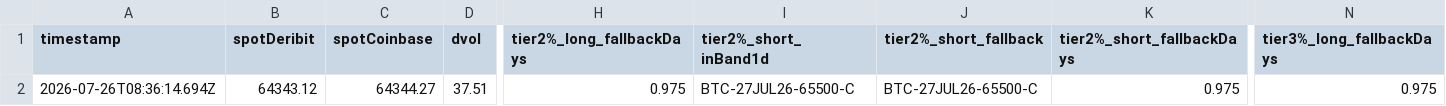
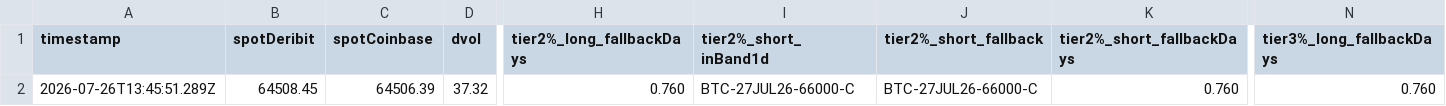
Before and after one commit to atticusNew/Foxify_Collar, a CSV file: artifacts/chain-samples/index.csv, drawn as a sheet; only a part is shown, gaps mark what is left out; the diff covers the shown part only; the diff names each change by its address in the sheet, - before the commit and + after, or states it on an @@ line.

```diff
--- a/artifacts/chain-samples/index.csv
+++ b/artifacts/chain-samples/index.csv
-A2 (timestamp): 2026-07-26T08:36:14.694Z
+A2 (timestamp): 2026-07-26T13:45:51.289Z
-B2 (spotDeribit): 64343.12
+B2 (spotDeribit): 64508.45
-C2 (spotCoinbase): 64344.27
+C2 (spotCoinbase): 64506.39
-D2 (dvol): 37.51
+D2 (dvol): 37.32
-H2 (tier2%_long_fallbackDays): 0.975
+H2 (tier2%_long_fallbackDays): 0.760
-I2 (tier2%_short_inBand1d): BTC-27JUL26-65500-C
+I2 (tier2%_short_inBand1d): BTC-27JUL26-66000-C
-J2 (tier2%_short_fallback): BTC-27JUL26-65500-C
+J2 (tier2%_short_fallback): BTC-27JUL26-66000-C
-K2 (tier2%_short_fallbackDays): 0.975
+K2 (tier2%_short_fallbackDays): 0.760
-N2 (tier3%_long_fallbackDays): 0.975
+N2 (tier3%_long_fallbackDays): 0.760
```
Also changed, not shown: 5 edited cells elsewhere in this file, 1 other file.
